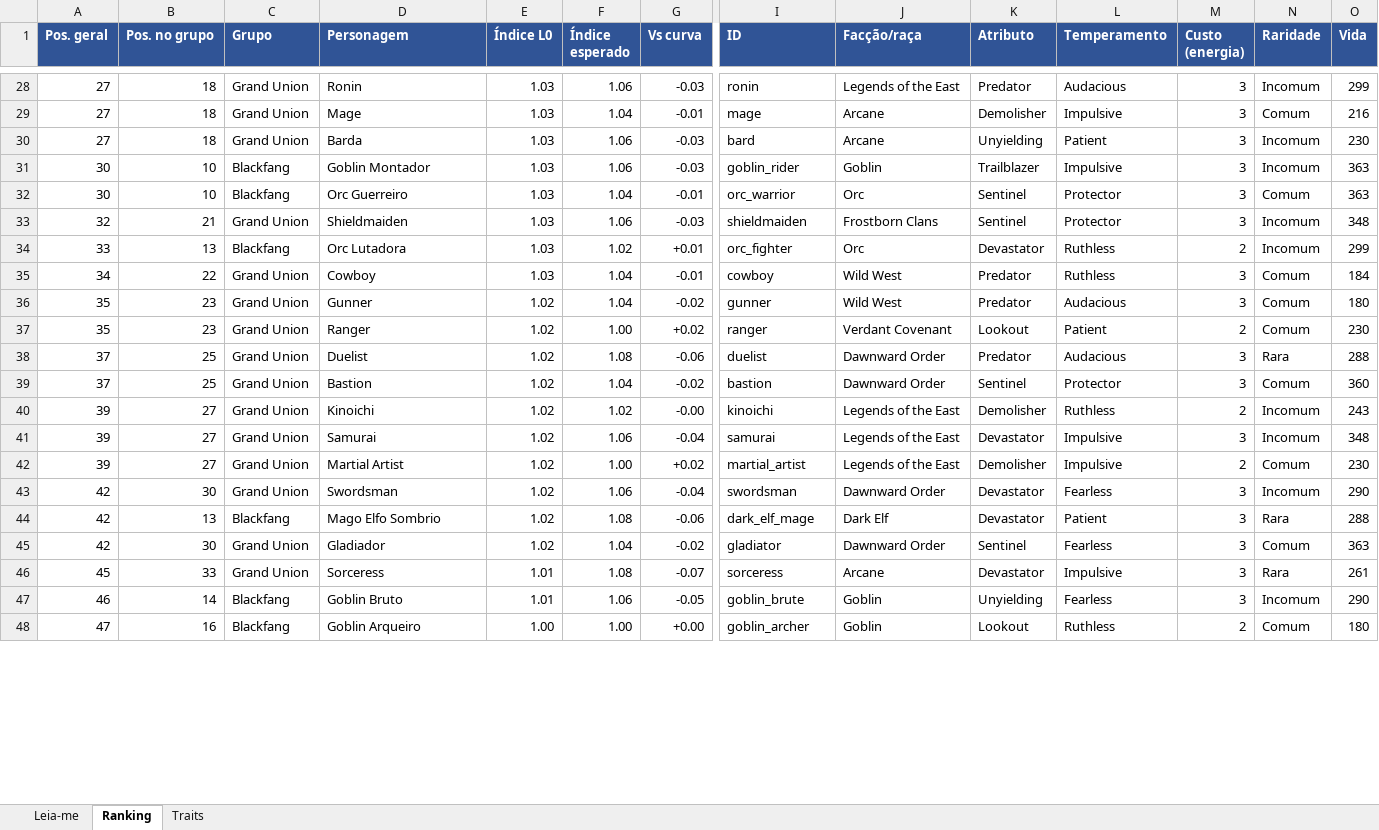
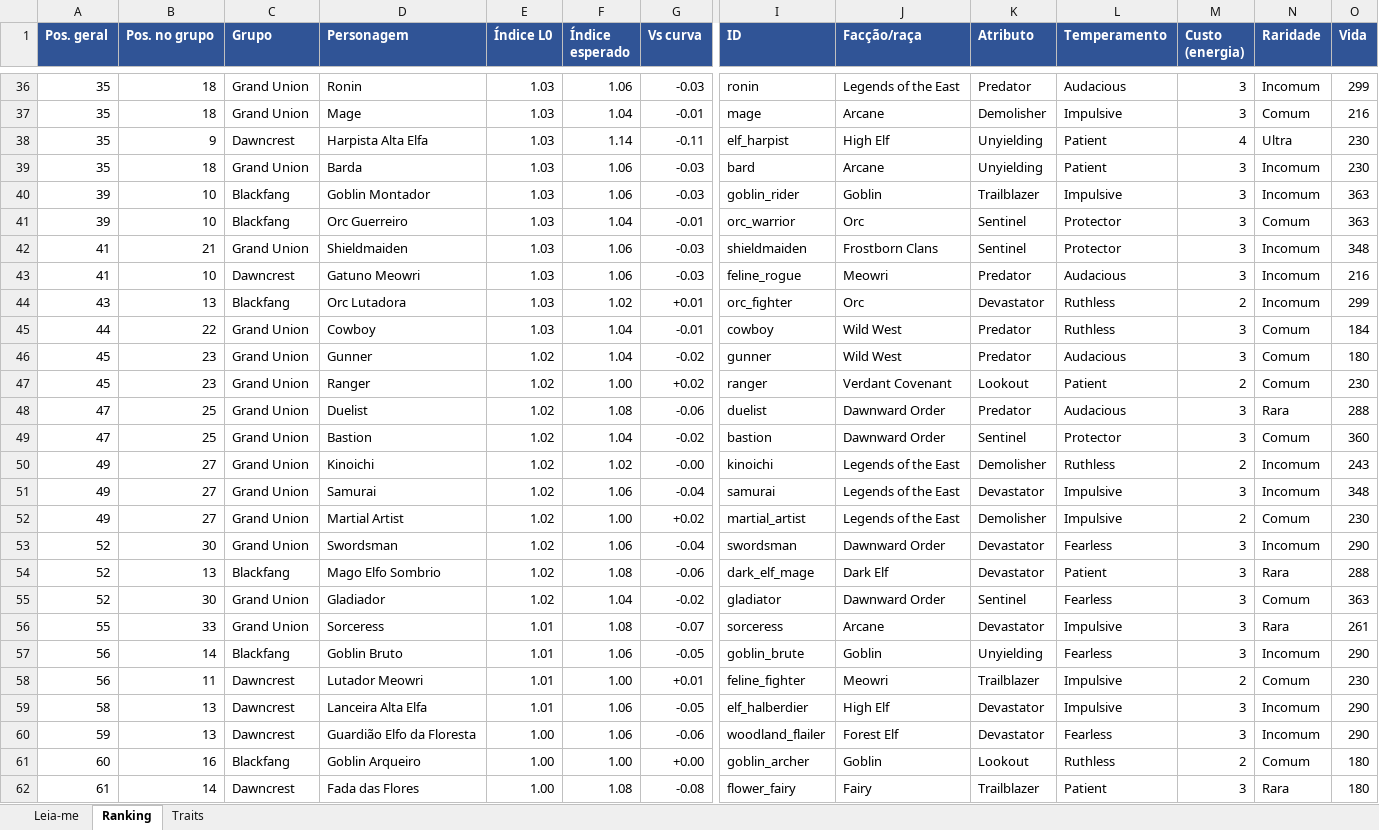
Before and after one commit to cfsylla/Reposit-rio-GJ, an Excel workbook: balance/rodada3/relatorios/R3_ranking_personagens_lab2.xlsx, sheet Ranking, drawn as a sheet; only a part is shown, gaps mark what is left out; values as stored, in another font and other column widths than the file's, no borders; addresses are those after the commit; rows hold the shown columns only; the diff covers the shown part only; the diff names each change by its address in the sheet, - before the commit and + after, or states it on an @@ line.

```diff
--- a/balance/rodada3/relatorios/R3_ranking_personagens_lab2.xlsx (sheet Ranking)
+++ b/balance/rodada3/relatorios/R3_ranking_personagens_lab2.xlsx (sheet Ranking)
-A36:A37 (Pos. geral): 27
+A36:A37 (Pos. geral): 35
+row 38: 35 | 9 | Dawncrest | Harpista Alta Elfa | 1.03 | 1.14 | -0.11 | elf_harpist | High Elf | Unyielding | Patient | 4 | Ultra | 230
-A39 (Pos. geral): 27
+A39 (Pos. geral): 35
-A40:A41 (Pos. geral): 30
+A40:A41 (Pos. geral): 39
-A42 (Pos. geral): 32
+A42 (Pos. geral): 41
+row 43: 41 | 10 | Dawncrest | Gatuno Meowri | 1.03 | 1.06 | -0.03 | feline_rogue | Meowri | Predator | Audacious | 3 | Incomum | 216
-A44 (Pos. geral): 33
+A44 (Pos. geral): 43
-A45 (Pos. geral): 34
+A45 (Pos. geral): 44
-A46:A47 (Pos. geral): 35
+A46:A47 (Pos. geral): 45
-A48:A49 (Pos. geral): 37
+A48:A49 (Pos. geral): 47
-A50:A52 (Pos. geral): 39
+A50:A52 (Pos. geral): 49
-A53:A55 (Pos. geral): 42
+A53:A55 (Pos. geral): 52
-A56 (Pos. geral): 45
+A56 (Pos. geral): 55
-A57 (Pos. geral): 46
+A57 (Pos. geral): 56
+row 58: 56 | 11 | Dawncrest | Lutador Meowri | 1.01 | 1.00 | +0.01 | feline_fighter | Meowri | Trailblazer | Impulsive | 2 | Comum | 230
+row 59: 58 | 13 | Dawncrest | Lanceira Alta Elfa | 1.01 | 1.06 | -0.05 | elf_halberdier | High Elf | Devastator | Impulsive | 3 | Incomum | 290
+row 60: 59 | 13 | Dawncrest | Guardião Elfo da Floresta | 1.00 | 1.06 | -0.06 | woodland_flailer | Forest Elf | Devastator | Fearless | 3 | Incomum | 290
-A61 (Pos. geral): 47
+A61 (Pos. geral): 60
+row 62: 61 | 14 | Dawncrest | Fada das Flores | 1.00 | 1.08 | -0.08 | flower_fairy | Fairy | Trailblazer | Patient | 3 | Rara | 180
```
Also changed, not shown: 12 added rows and 31 edited cells elsewhere in this sheet, sheet Leia-me, formulas that keep their value, 4 other files.
